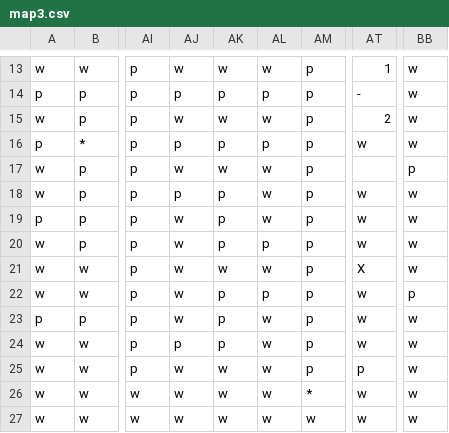
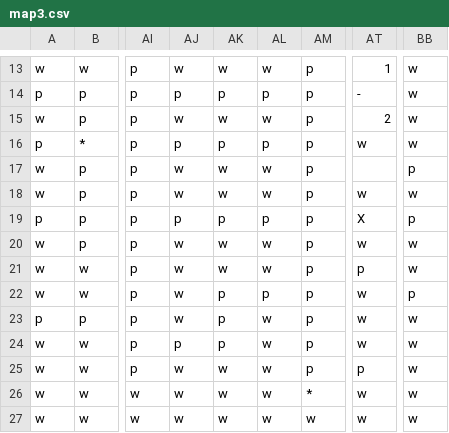
Before and after one commit to mikepea/unity-spherical-pacmon, a CSV file: sphere_cam_test/Assets/Resources/Maps/map3.csv, drawn as a sheet; only a part is shown, gaps mark what is left out; the diff names each change by its address in the sheet, - before the commit and + after, or states it on an @@ line.

```diff
--- a/sphere_cam_test/Assets/Resources/Maps/map3.csv
+++ b/sphere_cam_test/Assets/Resources/Maps/map3.csv
-AJ18: p
+AJ18: w
-AK18: p
+AK18: w
-AJ19: w
+AJ19: p
-AL19: w
+AL19: p
-AT19: w
+AT19: X
-BB19: w
+BB19: p
-AK20: p
+AK20: w
-AL20: p
+AL20: w
-AT21: X
+AT21: p
```
Also changed, not shown: 19 other files.
